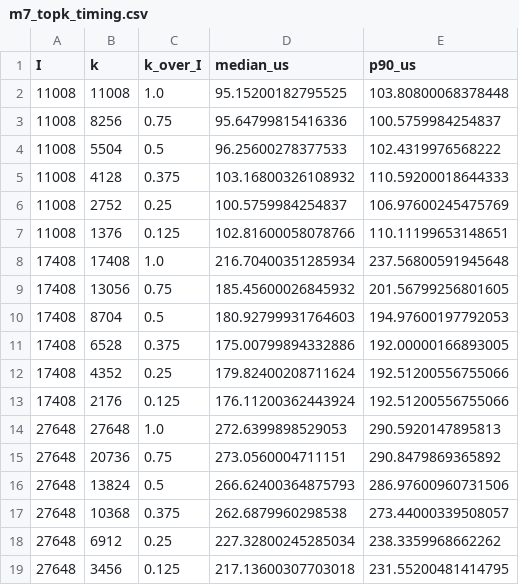
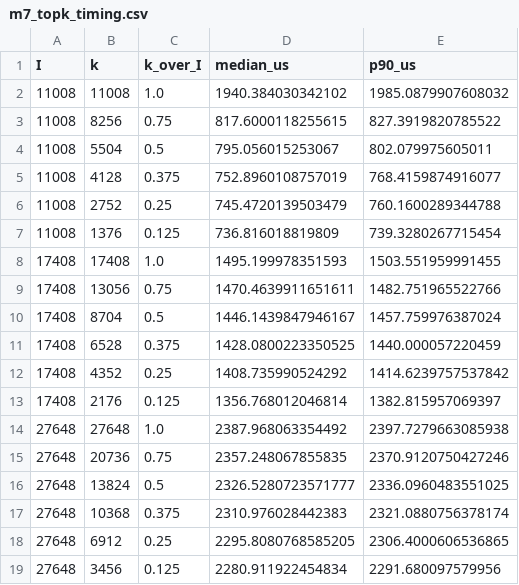
Before and after one commit to Venkateswarrao9025/sparse-offload-infer, a CSV file: reports/m7_topk_timing.csv, drawn as a sheet.

```diff
--- a/reports/m7_topk_timing.csv
+++ b/reports/m7_topk_timing.csv
@@ -1,19 +1,19 @@
 I,k,k_over_I,median_us,p90_us
-11008,11008,1.0,95.15200182795525,103.80800068378448
-11008,8256,0.75,95.64799815416336,100.5759984254837
-11008,5504,0.5,96.25600278377533,102.4319976568222
-11008,4128,0.375,103.16800326108932,110.59200018644333
-11008,2752,0.25,100.5759984254837,106.97600245475769
-11008,1376,0.125,102.81600058078766,110.11199653148651
-17408,17408,1.0,216.70400351285934,237.56800591945648
-17408,13056,0.75,185.45600026845932,201.56799256801605
-17408,8704,0.5,180.92799931764603,194.97600197792053
-17408,6528,0.375,175.00799894332886,192.00000166893005
-17408,4352,0.25,179.82400208711624,192.51200556755066
-17408,2176,0.125,176.11200362443924,192.51200556755066
-27648,27648,1.0,272.6399898529053,290.5920147895813
-27648,20736,0.75,273.0560004711151,290.8479869365892
-27648,13824,0.5,266.62400364875793,286.97600960731506
-27648,10368,0.375,262.6879960298538,273.44000339508057
-27648,6912,0.25,227.32800245285034,238.3359968662262
-27648,3456,0.125,217.13600307703018,231.55200481414795
+11008,11008,1.0,1940.384030342102,1985.0879907608032
+11008,8256,0.75,817.6000118255615,827.3919820785522
+11008,5504,0.5,795.056015253067,802.079975605011
+11008,4128,0.375,752.8960108757019,768.4159874916077
+11008,2752,0.25,745.4720139503479,760.1600289344788
+11008,1376,0.125,736.816018819809,739.3280267715454
+17408,17408,1.0,1495.199978351593,1503.551959991455
+17408,13056,0.75,1470.4639911651611,1482.751965522766
+17408,8704,0.5,1446.1439847946167,1457.759976387024
+17408,6528,0.375,1428.0800223350525,1440.000057220459
+17408,4352,0.25,1408.735990524292,1414.6239757537842
+17408,2176,0.125,1356.768012046814,1382.815957069397
+27648,27648,1.0,2387.968063354492,2397.7279663085938
+27648,20736,0.75,2357.248067855835,2370.9120750427246
+27648,13824,0.5,2326.5280723571777,2336.0960483551025
+27648,10368,0.375,2310.976028442383,2321.0880756378174
+27648,6912,0.25,2295.8080768585205,2306.4000606536865
+27648,3456,0.125,2280.911922454834,2291.680097579956
```
Also changed, not shown: 1 other file.
